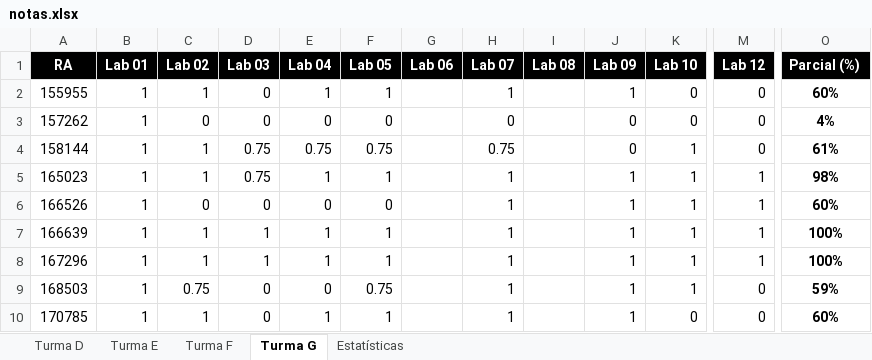
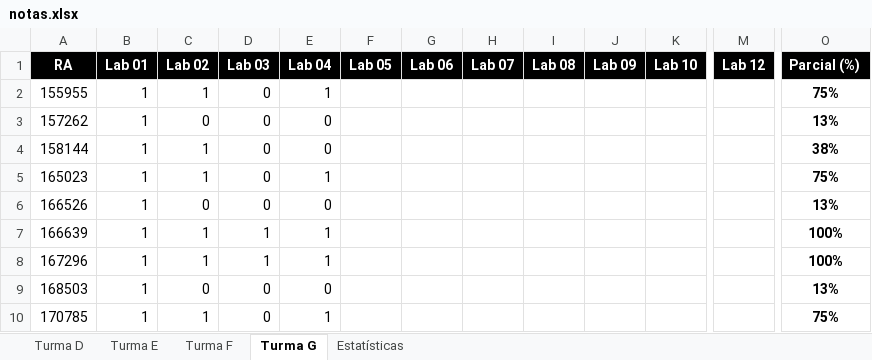
Before and after one commit to iagoac/mc202, an Excel workbook: notas.xlsx, sheet Turma G, drawn as a sheet; only a part is shown, gaps mark what is left out; values as stored, in another font and other column widths than the file's, no borders; conditional formats not drawn; the diff covers the shown part only; the diff names each change by its address in the sheet, - before the commit and + after, or states it on an @@ line.

```diff
--- a/notas.xlsx (sheet Turma G)
+++ b/notas.xlsx (sheet Turma G)
-F2 (Lab 05): 1
+F2 (Lab 05): (empty)
-H2 (Lab 07): 1
+H2 (Lab 07): (empty)
-J2 (Lab 09): 1
+J2 (Lab 09): (empty)
-K2:K3 (Lab 10): 0
+K2:K3 (Lab 10): (empty)
-M2:M4 (Lab 12): 0
+M2:M4 (Lab 12): (empty)
-O2 (Parcial (%)): 60%
+O2 (Parcial (%)): 75%
-F3 (Lab 05): 0
+F3 (Lab 05): (empty)
-H3 (Lab 07): 0
+H3 (Lab 07): (empty)
-J3:J4 (Lab 09): 0
+J3:J4 (Lab 09): (empty)
-O3 (Parcial (%)): 4%
+O3 (Parcial (%)): 13%
-D4:D5 (Lab 03): 0.75
+D4:D5 (Lab 03): 0
-E4 (Lab 04): 0.75
+E4 (Lab 04): 0
-F4 (Lab 05): 0.75
+F4 (Lab 05): (empty)
-H4 (Lab 07): 0.75
+H4 (Lab 07): (empty)
-K4:K9 (Lab 10): 1
+K4:K9 (Lab 10): (empty)
-O4 (Parcial (%)): 61%
+O4 (Parcial (%)): 38%
-F5 (Lab 05): 1
+F5 (Lab 05): (empty)
-H5:H10 (Lab 07): 1
+H5:H10 (Lab 07): (empty)
-J5:J10 (Lab 09): 1
+J5:J10 (Lab 09): (empty)
-M5:M8 (Lab 12): 1
+M5:M8 (Lab 12): (empty)
-O5 (Parcial (%)): 98%
+O5 (Parcial (%)): 75%
-F6 (Lab 05): 0
+F6 (Lab 05): (empty)
-O6 (Parcial (%)): 60%
+O6 (Parcial (%)): 13%
-F7:F8 (Lab 05): 1
+F7:F8 (Lab 05): (empty)
-C9 (Lab 02): 0.75
+C9 (Lab 02): 0
-F9 (Lab 05): 0.75
+F9 (Lab 05): (empty)
-M9:M10 (Lab 12): 0
+M9:M10 (Lab 12): (empty)
-O9 (Parcial (%)): 59%
+O9 (Parcial (%)): 13%
-F10 (Lab 05): 1
+F10 (Lab 05): (empty)
-K10 (Lab 10): 0
+K10 (Lab 10): (empty)
-O10 (Parcial (%)): 60%
+O10 (Parcial (%)): 75%
```
Also changed, not shown: 159 edited cells elsewhere in this sheet, sheet Turma F, sheet Turma D, sheet Turma E, sheet Estatísticas, formulas that keep their value, charts or pictures.
